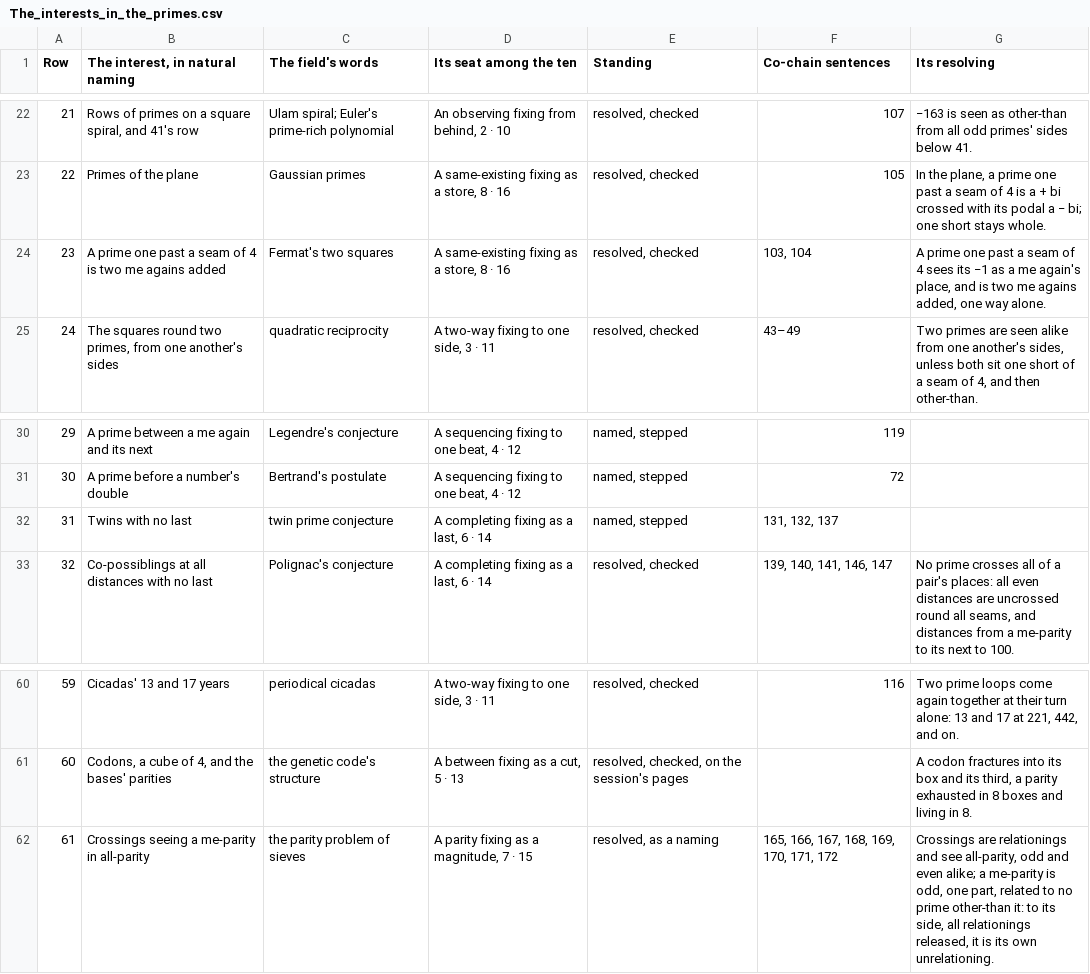
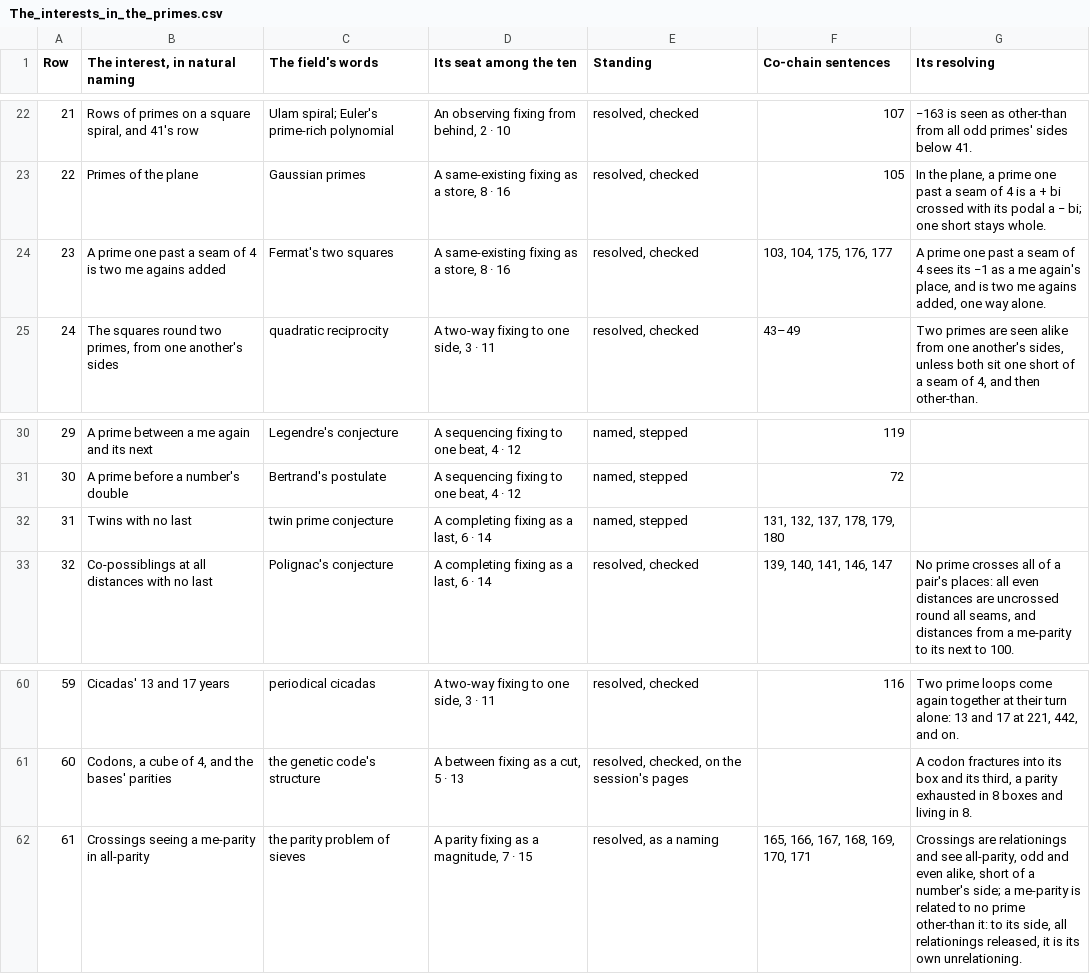
Before and after one commit to chris-j-handel/corus, a CSV file: incoming/v408primes/The_interests_in_the_primes.csv, drawn as a sheet; only a part is shown, gaps mark what is left out.

```diff
--- a/incoming/v408primes/The_interests_in_the_primes.csv
+++ b/incoming/v408primes/The_interests_in_the_primes.csv
@@ -23,3 +23,3 @@ Row,"The interest, in natural naming",The field's words,Its seat among the ten,S
 22,Primes of the plane,Gaussian primes,"A same-existing fixing as a store, 8 · 16","resolved, checked",105,"In the plane, a prime one past a seam of 4 is a + bi crossed with its podal a − bi; one short stays whole."
-23,A prime one past a seam of 4 is two me agains added,Fermat's two squares,"A same-existing fixing as a store, 8 · 16","resolved, checked","103, 104","A prime one past a seam of 4 sees its −1 as a me again's place, and is two me agains added, one way alone."
+23,A prime one past a seam of 4 is two me agains added,Fermat's two squares,"A same-existing fixing as a store, 8 · 16","resolved, checked","103, 104, 175, 176, 177","A prime one past a seam of 4 sees its −1 as a me again's place, and is two me agains added, one way alone."
 24,"The squares round two primes, from one another's sides",quadratic reciprocity,"A two-way fixing to one side, 3 · 11","resolved, checked",43–49,"Two primes are seen alike from one another's sides, unless both sit one short of a seam of 4, and then other-than."
@@ -31,3 +31,3 @@ Row,"The interest, in natural naming",The field's words,Its seat among the ten,S
 30,A prime before a number's double,Bertrand's postulate,"A sequencing fixing to one beat, 4 · 12","named, stepped",72,
-31,Twins with no last,twin prime conjecture,"A completing fixing as a last, 6 · 14","named, stepped","131, 132, 137",
+31,Twins with no last,twin prime conjecture,"A completing fixing as a last, 6 · 14","named, stepped","131, 132, 137, 178, 179, 180",
 32,Co-possiblings at all distances with no last,Polignac's conjecture,"A completing fixing as a last, 6 · 14","resolved, checked","139, 140, 141, 146, 147","No prime crosses all of a pair's places: all even distances are uncrossed round all seams, and distances from a me-parity to its next to 100."
@@ -61,2 +61,2 @@ Row,"The interest, in natural naming",The field's words,Its seat among the ten,S
 60,"Codons, a cube of 4, and the bases' parities",the genetic code's structure,"A between fixing as a cut, 5 · 13","resolved, checked, on the session's pages",,"A codon fractures into its box and its third, a parity exhausted in 8 boxes and living in 8."
-61,Crossings seeing a me-parity in all-parity,the parity problem of sieves,"A parity fixing as a magnitude, 7 · 15","resolved, as a naming","165, 166, 167, 168, 169, 170, 171, 172","Crossings are relationings and see all-parity, odd and even alike; a me-parity is odd, one part, related to no prime other-than it: to its side, all relationings released, it is its own unrelationing."
+61,Crossings seeing a me-parity in all-parity,the parity problem of sieves,"A parity fixing as a magnitude, 7 · 15","resolved, as a naming","165, 166, 167, 168, 169, 170, 171","Crossings are relationings and see all-parity, odd and even alike, short of a number's side; a me-parity is related to no prime other-than it: to its side, all relationings released, it is its own unrelationing."
```
Also changed, not shown: 3 other files.
